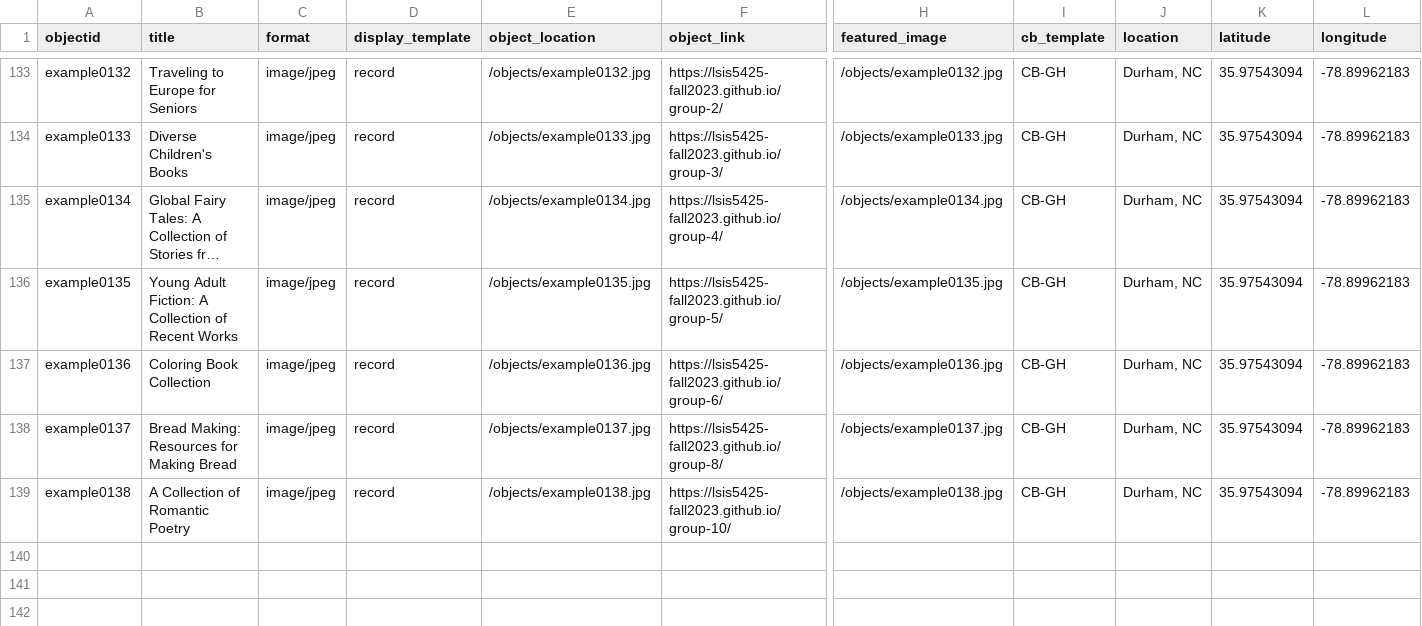
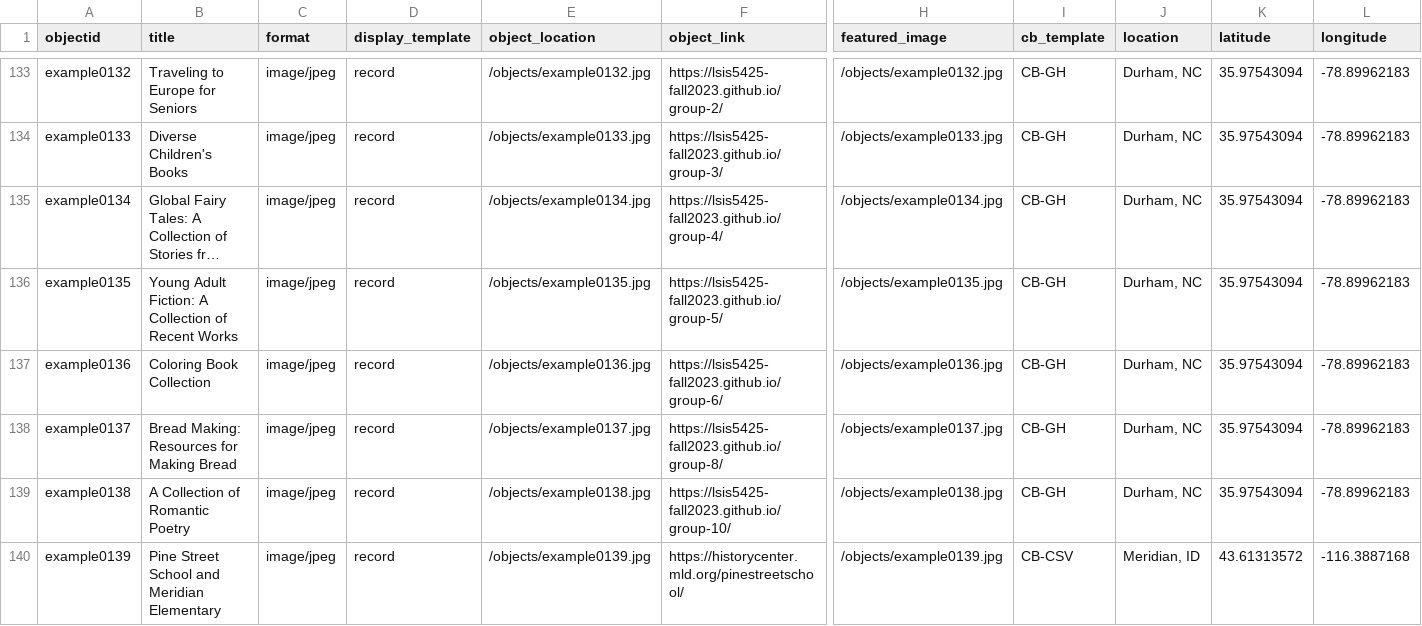
Before and after one commit to CollectionBuilder/cb-examples, a CSV file: _data/cb-examples.csv, drawn as a sheet; only a part is shown, gaps mark what is left out; long unchanged cells end in …; rows hold the shown columns only; the diff names each change by its address in the sheet, - before the commit and + after, or states it on an @@ line.

Commit message:
Add new example from MLD

```diff
--- a/_data/cb-examples.csv
+++ b/_data/cb-examples.csv
+row 140: example0139 | Pine Street School and Meridian Elementary | image/jpeg | record | /objects/example0139.jpg | https://historycenter.mld.org/pinestreetschool/ | /objects/example0139.jpg | CB-CSV | Meridian, ID | 43.61313572 | -116.3887168
```
Also changed, not shown: objects/object_list.csv, 3 other files.
